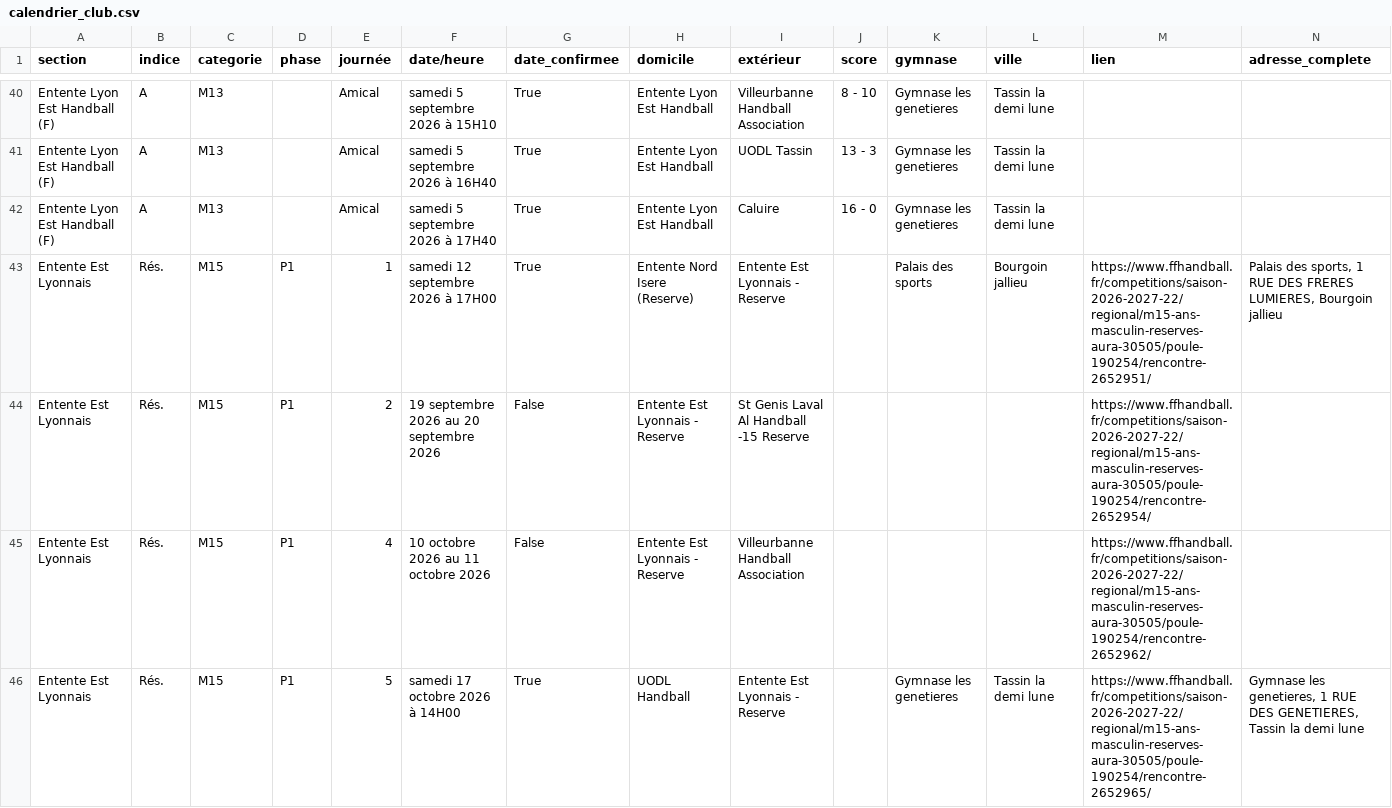
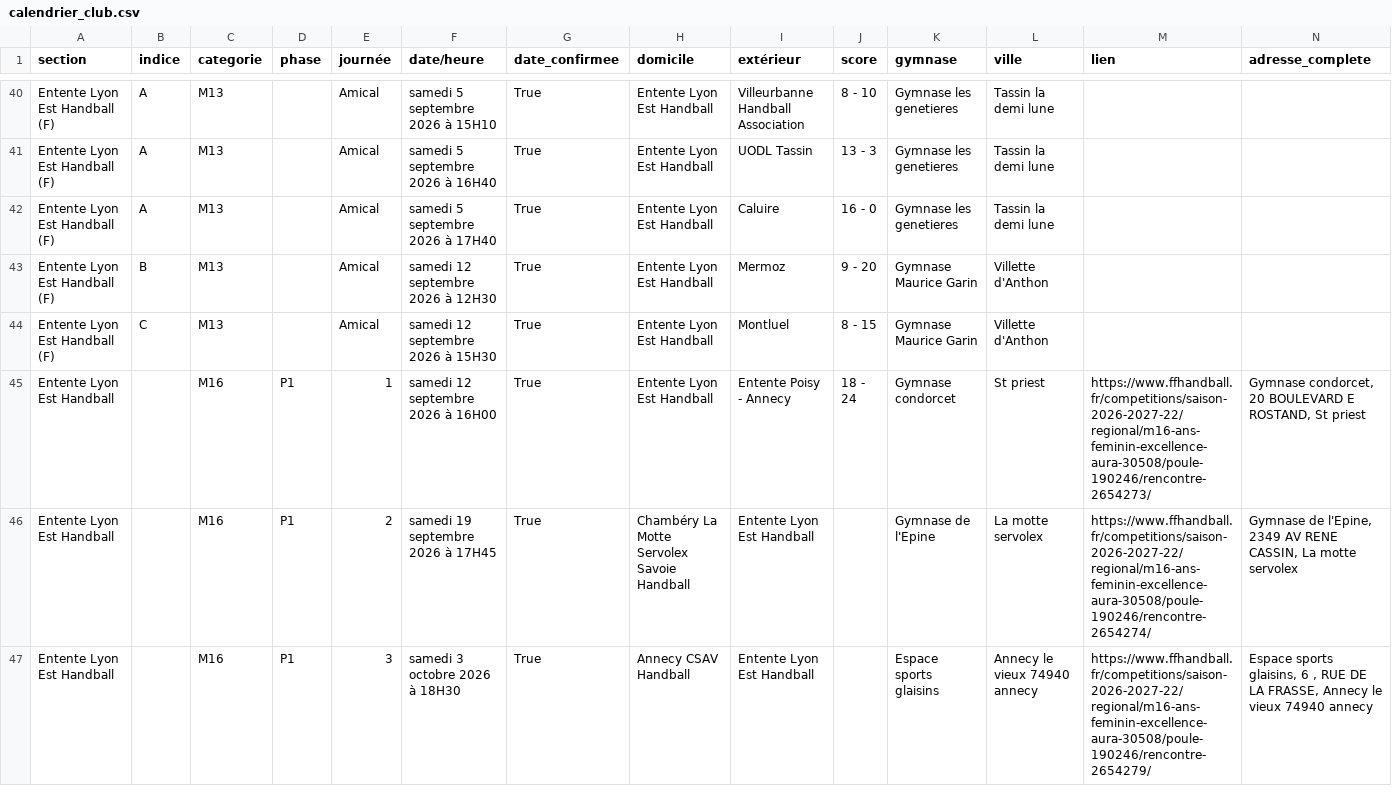
Before and after one commit to sportingvillette/competitions, a CSV file: data/calendrier_club.csv, drawn as a sheet; only a part is shown, gaps mark what is left out; the shorter side is filled out with more unchanged rows; the diff covers the shown part only.

```diff
--- a/data/calendrier_club.csv
+++ b/data/calendrier_club.csv
@@ -42,5 +42 @@ Entente Lyon Est Handball (F),A,M13,,Amical,samedi 5 septembre 2026 à 16H40,Tru
 Entente Lyon Est Handball (F),A,M13,,Amical,samedi 5 septembre 2026 à 17H40,True,Entente Lyon Est Handball,Caluire,16 - 0,Gymnase les genetieres,Tassin la demi lune,,
-Entente Est Lyonnais,Rés.,M15,P1,1,samedi 12 septembre 2026 à 17H00,True,Entente Nord Isere (Reserve),Entente Est Lyonnais - Reserve,,Palais des sports,Bourgoin jallieu,https://www.ffhandball.fr/competitions/saison-2026-2027-22/regional/m15-ans-masculin-reserves-aura-30505/poule-190254/rencontre-2652951/,"Palais des sports, 1 RUE DES FRERES LUMIERES, Bourgoin jallieu"
-Entente Est Lyonnais,Rés.,M15,P1,2,19 septembre 2026 au 20 septembre 2026,False,Entente Est Lyonnais - Reserve,St Genis Laval Al Handball -15 Reserve,,,,https://www.ffhandball.fr/competitions/saison-2026-2027-22/regional/m15-ans-masculin-reserves-aura-30505/poule-190254/rencontre-2652954/,
-Entente Est Lyonnais,Rés.,M15,P1,4,10 octobre 2026 au 11 octobre 2026,False,Entente Est Lyonnais - Reserve,Villeurbanne Handball Association,,,,https://www.ffhandball.fr/competitions/saison-2026-2027-22/regional/m15-ans-masculin-reserves-aura-30505/poule-190254/rencontre-2652962/,
-Entente Est Lyonnais,Rés.,M15,P1,5,samedi 17 octobre 2026 à 14H00,True,UODL Handball,Entente Est Lyonnais - Reserve,,Gymnase les genetieres,Tassin la demi lune,https://www.ffhandball.fr/competitions/saison-2026-2027-22/regional/m15-ans-masculin-reserves-aura-30505/poule-190254/rencontre-2652965/,"Gymnase les genetieres, 1 RUE DES GENETIERES, Tassin la demi lune"
```
Also changed, not shown: 8 added rows and 4 removed rows elsewhere in this file, scraper/team_mapping.csv, 1 other file.
